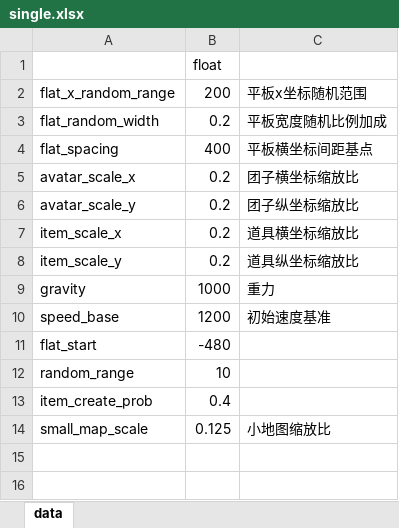
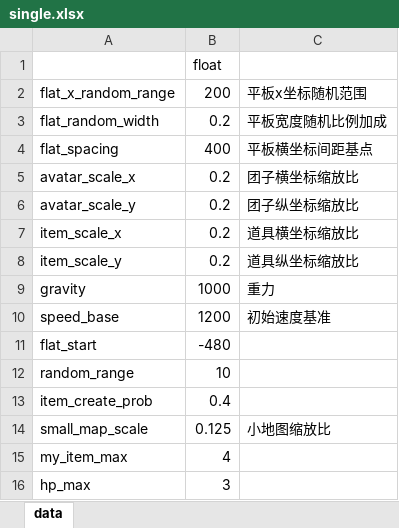
Before and after one commit to luxuntong/ttxiaoyouxi, an Excel workbook: plan/single.xlsx, sheet data, drawn as a sheet; values as stored, in another font and other column widths than the file's, no borders; the diff names each change by its address in the sheet, - before the commit and + after, or states it on an @@ line.

```diff
--- a/plan/single.xlsx (sheet data)
+++ b/plan/single.xlsx (sheet data)
+row 15: my_item_max | 4
+row 16: hp_max | 3
```
Also changed, not shown: plan/conflict.xlsx, 24 other files.
